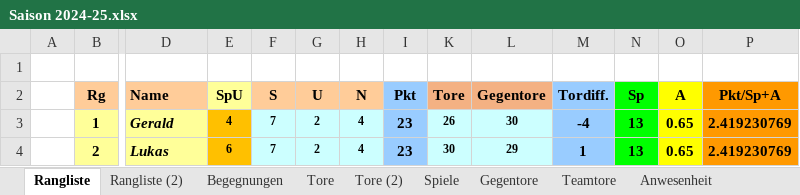
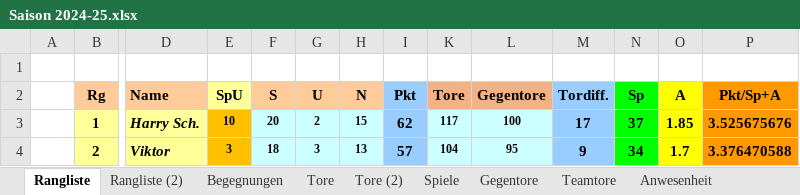
Before and after one commit to mariomurrent-softwaresolutions/kickuno, an Excel workbook: documentation/statistics/Saison 2024-25.xlsx, sheet Rangliste, drawn as a sheet; only a part is shown, gaps mark what is left out; values as stored, in another font and other column widths than the file's, no borders; the diff covers the shown part only; the diff names each change by its address in the sheet, - before the commit and + after, or states it on an @@ line.

```diff
--- a/documentation/statistics/Saison 2024-25.xlsx (sheet Rangliste)
+++ b/documentation/statistics/Saison 2024-25.xlsx (sheet Rangliste)
-D3 (Name): Gerald
+D3 (Name): Harry Sch.
-E3 (SpU): 4
+E3 (SpU): 10
-F3 (S): 7
+F3 (S): 20
-H3 (N): 4
+H3 (N): 15
-I3 (Pkt): 23
+I3 (Pkt): 62
-K3 (Tore): 26
+K3 (Tore): 117
-L3 (Gegentore): 30
+L3 (Gegentore): 100
-M3 (Tordiff.): -4
+M3 (Tordiff.): 17
-N3 (Sp): 13
+N3 (Sp): 37
-O3 (A): 0.65
+O3 (A): 1.85
-P3 (Pkt/Sp+A): 2.419230769
+P3 (Pkt/Sp+A): 3.525675676
-D4 (Name): Lukas
+D4 (Name): Viktor
-E4 (SpU): 6
+E4 (SpU): 3
-F4 (S): 7
+F4 (S): 18
-G4 (U): 2
+G4 (U): 3
-H4 (N): 4
+H4 (N): 13
-I4 (Pkt): 23
+I4 (Pkt): 57
-K4 (Tore): 30
+K4 (Tore): 104
-L4 (Gegentore): 29
+L4 (Gegentore): 95
-M4 (Tordiff.): 1
+M4 (Tordiff.): 9
-N4 (Sp): 13
+N4 (Sp): 34
-O4 (A): 0.65
+O4 (A): 1.7
-P4 (Pkt/Sp+A): 2.419230769
+P4 (Pkt/Sp+A): 3.376470588
```
Also changed, not shown: 150 edited cells elsewhere in this sheet, sheet Teamtore, sheet Begegnungen, sheet Spiele, sheet Gegentore, sheet Tore, sheet Anwesenheit, 4 more sheets, formulas that keep their value, charts or pictures, 2 other files.
